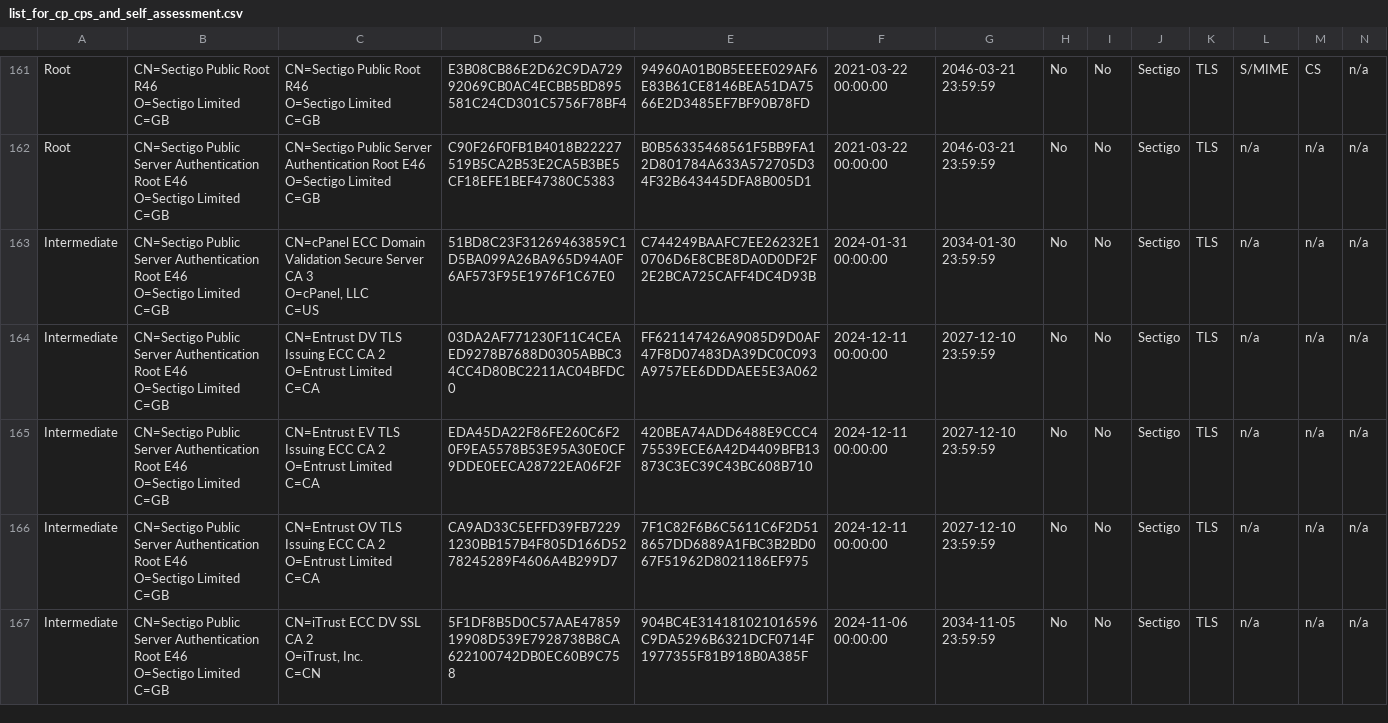
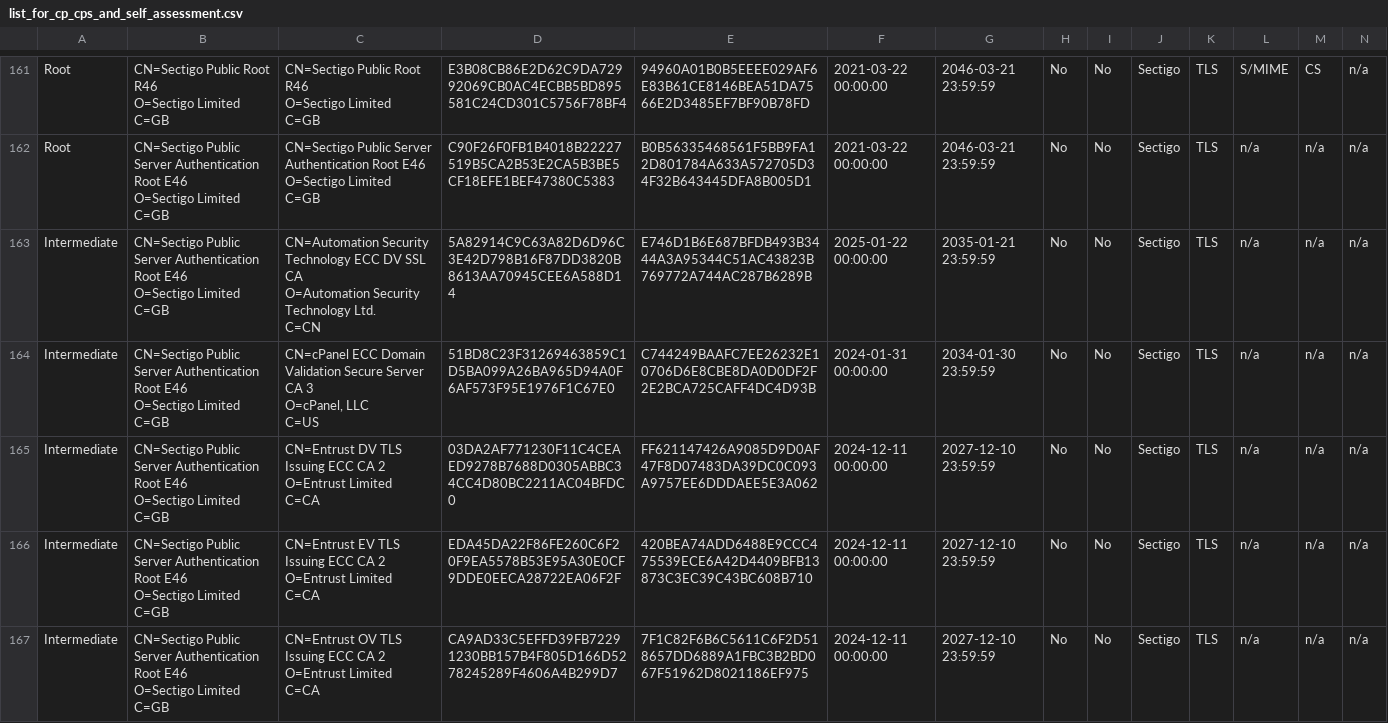
Before and after one commit to sectigo/ca_certificate_lists, a CSV file: cp_cps_and_self_assessment/list_for_cp_cps_and_self_assessment.csv, drawn as a sheet; only a part is shown, gaps mark what is left out; the shorter side is filled out with more unchanged rows; rows hold the shown columns only; ↵ is a line break in a cell; the diff covers the shown part only; the diff names each change by its address in the sheet, - before the commit and + after, or states it on an @@ line.

Commit message:
feat: CP/CPS/Self-Assessment list update, observed at 2025-01-22T17:51:00 UTC

```diff
--- a/cp_cps_and_self_assessment/list_for_cp_cps_and_self_assessment.csv
+++ b/cp_cps_and_self_assessment/list_for_cp_cps_and_self_assessment.csv
+row 163: Intermediate | CN=Sectigo Public Server Authentication Root E46 ↵ O=Sectigo Limited ↵ C=GB | CN=Automation Security Technology ECC DV SSL CA ↵ O=Automation Security Technology Ltd. ↵ C=CN | 5A82914C9C63A82D6D96C3E42D798B16F87DD3820B8613AA70945CEE6A588D14 | E746D1B6E687BFDB493B3444A3A95344C51AC43823B769772A744AC287B6289B | 2025-01-22 00:00:00 | 2035-01-21 23:59:59 | No | No | Sectigo | TLS | n/a | n/a | n/a
```
Also changed, not shown: 1 added row, 6 removed rows and 2 edited cells elsewhere in this file.
